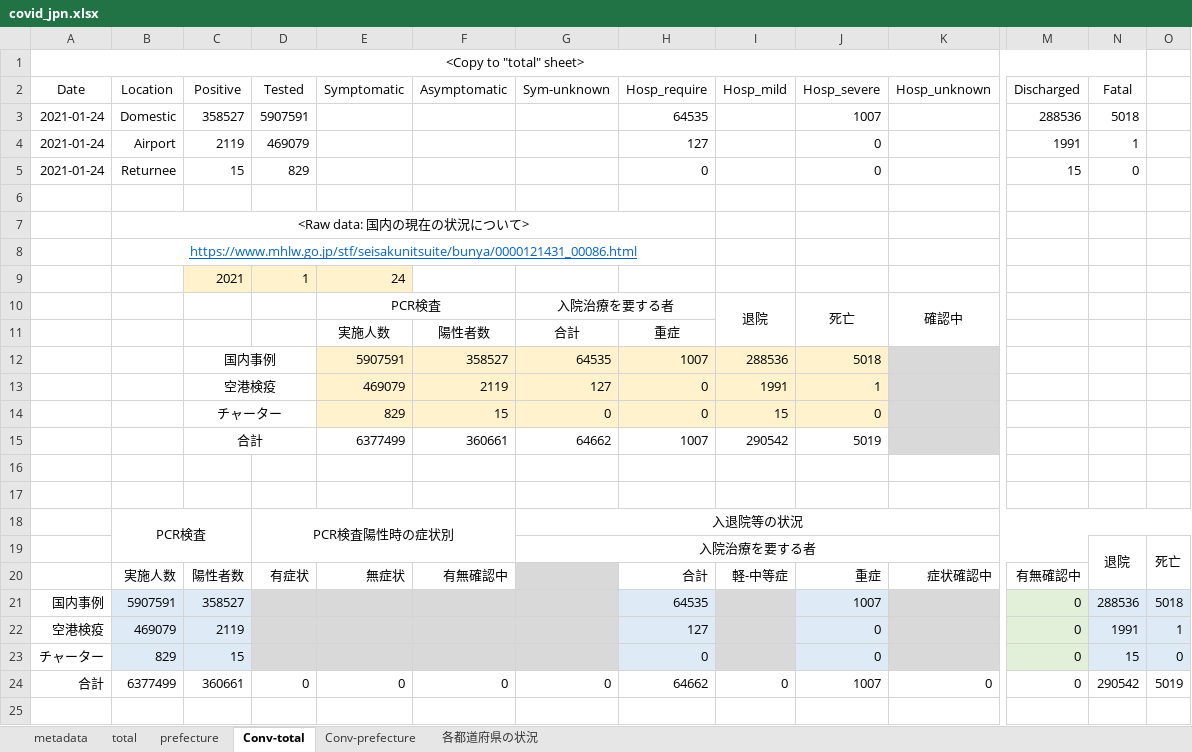
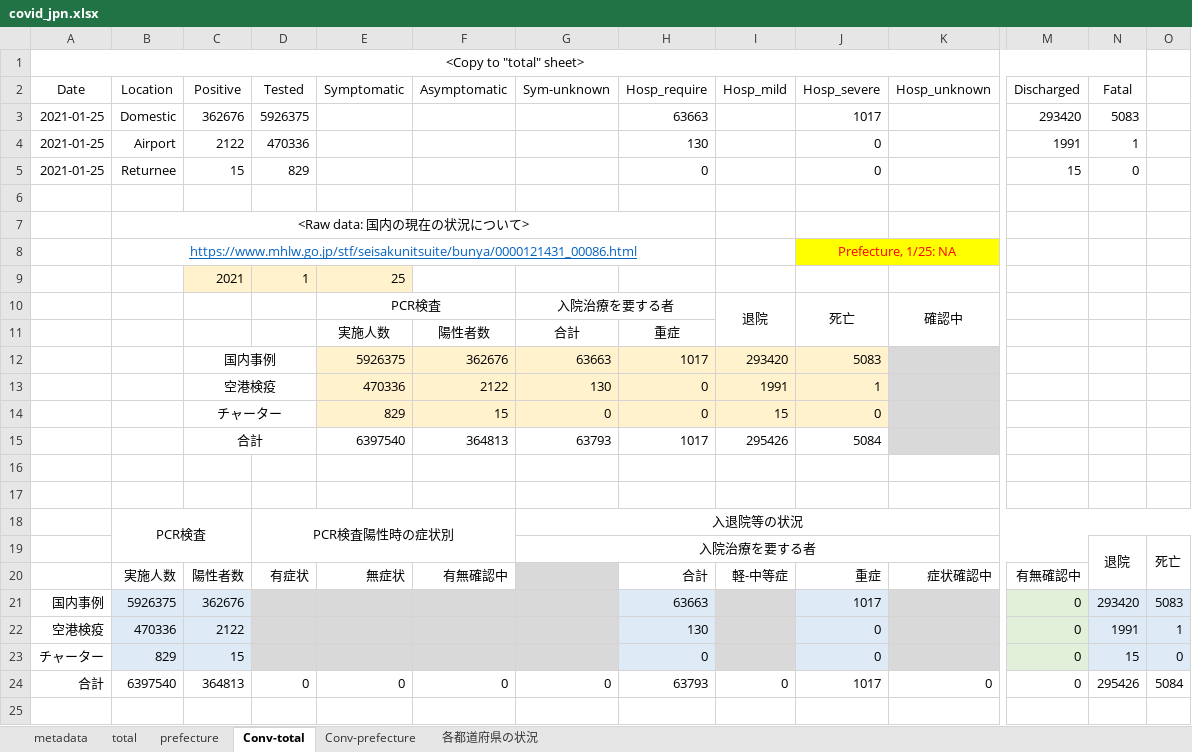
Before and after one commit to lisphilar/covid19-sir, an Excel workbook: data/japan/covid_jpn.xlsx, sheet Conv-total, drawn as a sheet; only a part is shown, gaps mark what is left out; values as stored, in another font and other column widths than the file's, no borders; removed rows and columns are numbered as before the commit, all else as after; rows hold the shown columns only; the diff names each change by its address in the sheet, - before the commit and + after, or states it on an @@ line.

Commit message:
data: all NAs in 25Jan2021, prefecture level

```diff
--- a/data/japan/covid_jpn.xlsx (sheet Conv-total)
+++ b/data/japan/covid_jpn.xlsx (sheet Conv-total)
-row 3: 2021-01-24 | Domestic | 358527 | 5907591 |  |  |  | 64535 |  | 1007 |  | 288536 | 5018
+row 3: 2021-01-25 | Domestic | 362676 | 5926375 |  |  |  | 63663 |  | 1017 |  | 293420 | 5083
-A4:A5 (Date): 2021-01-24
+A4:A5 (Date): 2021-01-25
-C4 (Positive): 2119
+C4 (Positive): 2122
-D4 (Tested): 469079
+D4 (Tested): 470336
-H4 (Hosp_require): 127
+H4 (Hosp_require): 130
-J8 (Hosp_severe): (empty)
+J8 (Hosp_severe): Prefecture, 1/25: NA
-J8:K8 fill: none
+J8:K8 fill: #FFFF00
+J8:K8 merged
-E9 (Symptomatic): 24
+E9 (Symptomatic): 25
-row 12:  |  | 国内事例 |  | 5907591 | 358527 | 64535 | 1007 | 288536 | 5018
+row 12:  |  | 国内事例 |  | 5926375 | 362676 | 63663 | 1017 | 293420 | 5083
-E13 (Symptomatic): 469079
+E13 (Symptomatic): 470336
-F13 (Asymptomatic): 2119
+F13 (Asymptomatic): 2122
-G13 (Sym-unknown): 127
+G13 (Sym-unknown): 130
-row 15:  |  | 合計 |  | 6377499 | 360661 | 64662 | 1007 | 290542 | 5019
+row 15:  |  | 合計 |  | 6397540 | 364813 | 63793 | 1017 | 295426 | 5084
-row 21: 国内事例 | 5907591 | 358527 |  |  |  |  | 64535 |  | 1007 |  | 0 | 288536 | 5018
+row 21: 国内事例 | 5926375 | 362676 |  |  |  |  | 63663 |  | 1017 |  | 0 | 293420 | 5083
-B22 (Location): 469079
+B22 (Location): 470336
-C22 (Positive): 2119
+C22 (Positive): 2122
-H22 (Hosp_require): 127
+H22 (Hosp_require): 130
-B24 (Location): 6377499
+B24 (Location): 6397540
-C24 (Positive): 360661
+C24 (Positive): 364813
-H24 (Hosp_require): 64662
+H24 (Hosp_require): 63793
-J24 (Hosp_severe): 1007
+J24 (Hosp_severe): 1017
-N24 (Fatal): 290542
+N24 (Fatal): 295426
-O24: 5019
+O24: 5084
```
Also changed, not shown: sheet prefecture, sheet Conv-prefecture, sheet total, 2 other files.
